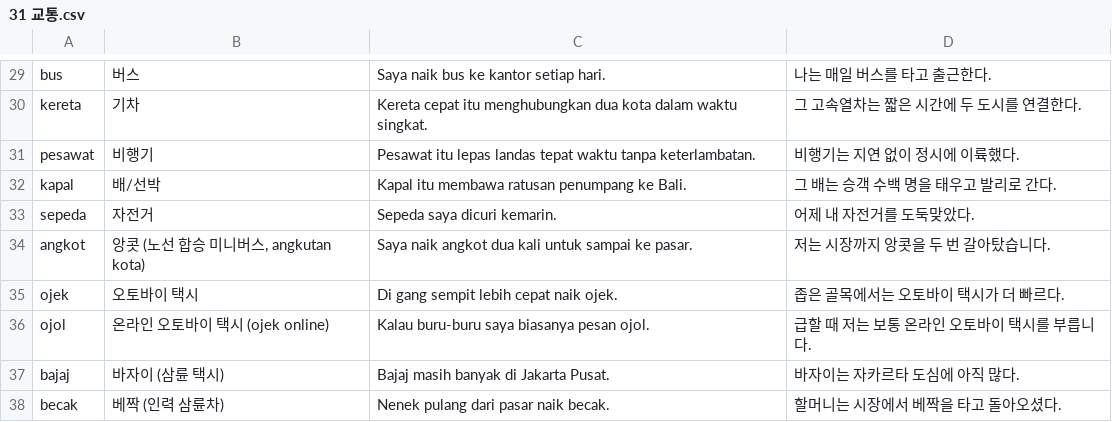
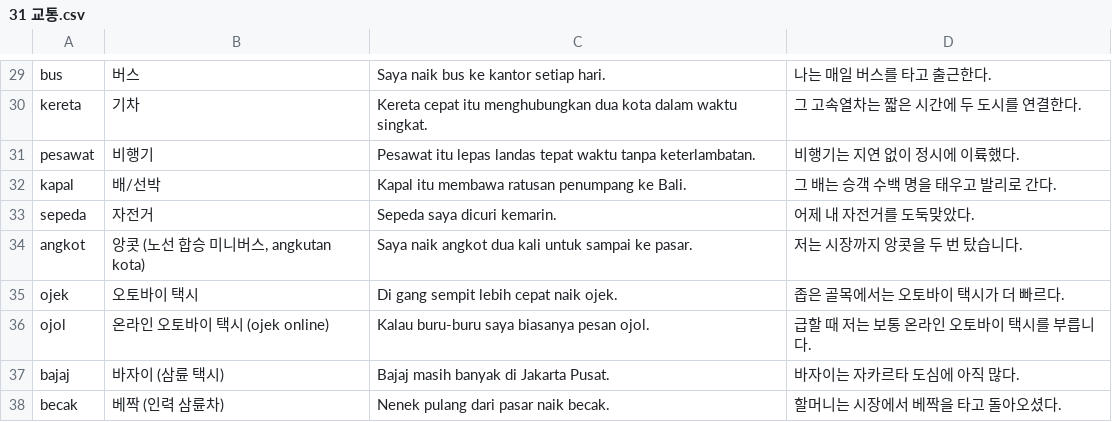
Before and after one commit to cura4world/idkr-buddy, a CSV file: data/categories/31 교통.csv, drawn as a sheet; only a part is shown, gaps mark what is left out.

```diff
--- a/data/categories/31 교통.csv
+++ b/data/categories/31 교통.csv
@@ -33,3 +33,3 @@ kapal,배/선박,Kapal itu membawa ratusan penumpang ke Bali.,그 배는 승객
 sepeda,자전거,Sepeda saya dicuri kemarin.,어제 내 자전거를 도둑맞았다.
-angkot,"앙콧 (노선 합승 미니버스, angkutan kota)",Saya naik angkot dua kali untuk sampai ke pasar.,저는 시장까지 앙콧을 두 번 갈아탔습니다.
+angkot,"앙콧 (노선 합승 미니버스, angkutan kota)",Saya naik angkot dua kali untuk sampai ke pasar.,저는 시장까지 앙콧을 두 번 탔습니다.
 ojek,오토바이 택시,Di gang sempit lebih cepat naik ojek.,좁은 골목에서는 오토바이 택시가 더 빠르다.
```
